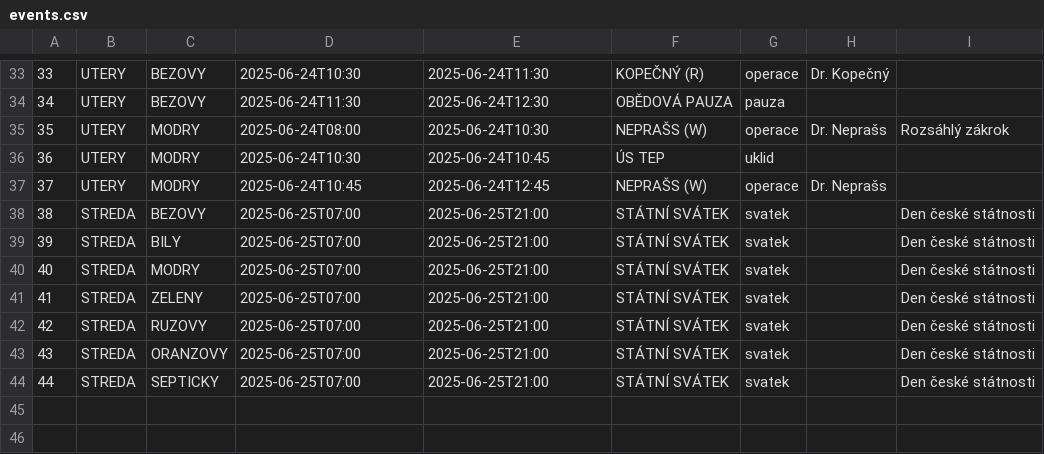
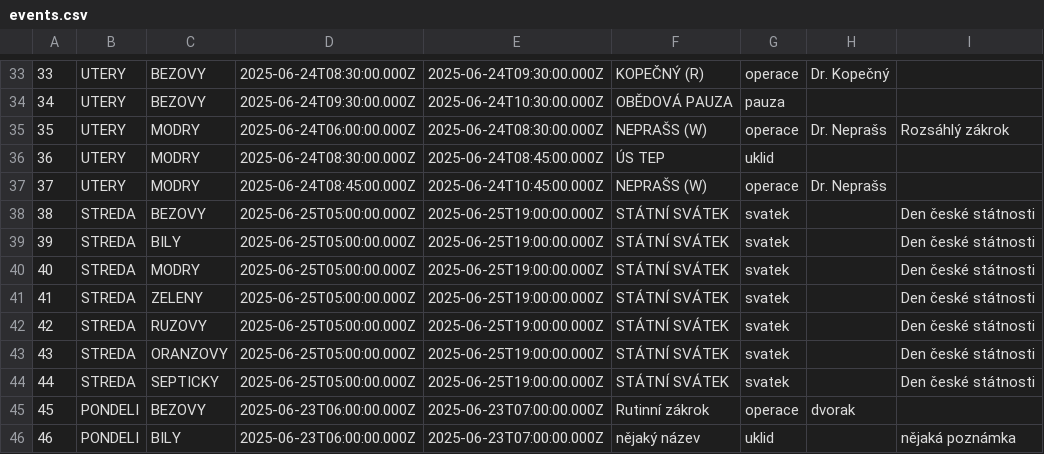
Before and after one commit to RaptorV6/654sd654a6asd54sac5s1r0n4asdkioj, a CSV file: src/routes/(protected)/ojp/events.csv, drawn as a sheet; only a part is shown, gaps mark what is left out; the diff covers the shown part only.

```diff
--- a/src/routes/(protected)/ojp/events.csv
+++ b/src/routes/(protected)/ojp/events.csv
@@ -33,12 +33,14 @@
-33;UTERY;BEZOVY;2025-06-24T10:30;2025-06-24T11:30;KOPEČNÝ (R);operace;Dr. Kopečný;
-34;UTERY;BEZOVY;2025-06-24T11:30;2025-06-24T12:30;OBĚDOVÁ PAUZA;pauza;;
-35;UTERY;MODRY;2025-06-24T08:00;2025-06-24T10:30;NEPRAŠS (W);operace;Dr. Neprašs;Rozsáhlý zákrok
-36;UTERY;MODRY;2025-06-24T10:30;2025-06-24T10:45;ÚS TEP;uklid;;
-37;UTERY;MODRY;2025-06-24T10:45;2025-06-24T12:45;NEPRAŠS (W);operace;Dr. Neprašs;
-38;STREDA;BEZOVY;2025-06-25T07:00;2025-06-25T21:00;STÁTNÍ SVÁTEK;svatek;;Den české státnosti
-39;STREDA;BILY;2025-06-25T07:00;2025-06-25T21:00;STÁTNÍ SVÁTEK;svatek;;Den české státnosti
-40;STREDA;MODRY;2025-06-25T07:00;2025-06-25T21:00;STÁTNÍ SVÁTEK;svatek;;Den české státnosti
-41;STREDA;ZELENY;2025-06-25T07:00;2025-06-25T21:00;STÁTNÍ SVÁTEK;svatek;;Den české státnosti
-42;STREDA;RUZOVY;2025-06-25T07:00;2025-06-25T21:00;STÁTNÍ SVÁTEK;svatek;;Den české státnosti
-43;STREDA;ORANZOVY;2025-06-25T07:00;2025-06-25T21:00;STÁTNÍ SVÁTEK;svatek;;Den české státnosti
-44;STREDA;SEPTICKY;2025-06-25T07:00;2025-06-25T21:00;STÁTNÍ SVÁTEK;svatek;;Den české státnosti
+33;UTERY;BEZOVY;2025-06-24T08:30:00.000Z;2025-06-24T09:30:00.000Z;KOPEČNÝ (R);operace;Dr. Kopečný;
+34;UTERY;BEZOVY;2025-06-24T09:30:00.000Z;2025-06-24T10:30:00.000Z;OBĚDOVÁ PAUZA;pauza;;
+35;UTERY;MODRY;2025-06-24T06:00:00.000Z;2025-06-24T08:30:00.000Z;NEPRAŠS (W);operace;Dr. Neprašs;Rozsáhlý zákrok
+36;UTERY;MODRY;2025-06-24T08:30:00.000Z;2025-06-24T08:45:00.000Z;ÚS TEP;uklid;;
+37;UTERY;MODRY;2025-06-24T08:45:00.000Z;2025-06-24T10:45:00.000Z;NEPRAŠS (W);operace;Dr. Neprašs;
+38;STREDA;BEZOVY;2025-06-25T05:00:00.000Z;2025-06-25T19:00:00.000Z;STÁTNÍ SVÁTEK;svatek;;Den české státnosti
+39;STREDA;BILY;2025-06-25T05:00:00.000Z;2025-06-25T19:00:00.000Z;STÁTNÍ SVÁTEK;svatek;;Den české státnosti
+40;STREDA;MODRY;2025-06-25T05:00:00.000Z;2025-06-25T19:00:00.000Z;STÁTNÍ SVÁTEK;svatek;;Den české státnosti
+41;STREDA;ZELENY;2025-06-25T05:00:00.000Z;2025-06-25T19:00:00.000Z;STÁTNÍ SVÁTEK;svatek;;Den české státnosti
+42;STREDA;RUZOVY;2025-06-25T05:00:00.000Z;2025-06-25T19:00:00.000Z;STÁTNÍ SVÁTEK;svatek;;Den české státnosti
+43;STREDA;ORANZOVY;2025-06-25T05:00:00.000Z;2025-06-25T19:00:00.000Z;STÁTNÍ SVÁTEK;svatek;;Den české státnosti
+44;STREDA;SEPTICKY;2025-06-25T05:00:00.000Z;2025-06-25T19:00:00.000Z;STÁTNÍ SVÁTEK;svatek;;Den české státnosti
+45;PONDELI;BEZOVY;2025-06-23T06:00:00.000Z;2025-06-23T07:00:00.000Z;Rutinní zákrok;operace;dvorak;
+46;PONDELI;BILY;2025-06-23T06:00:00.000Z;2025-06-23T07:00:00.000Z;nějaký název;uklid;;nějaká poznámka
```
Also changed, not shown: 64 edited cells elsewhere in this file, 5 other files.
